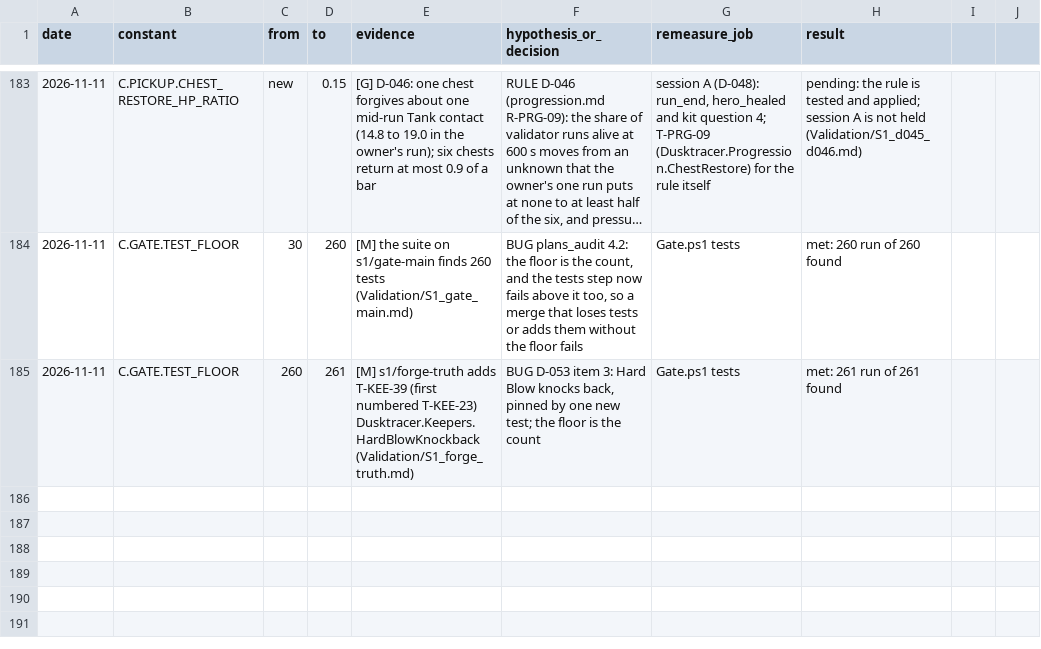
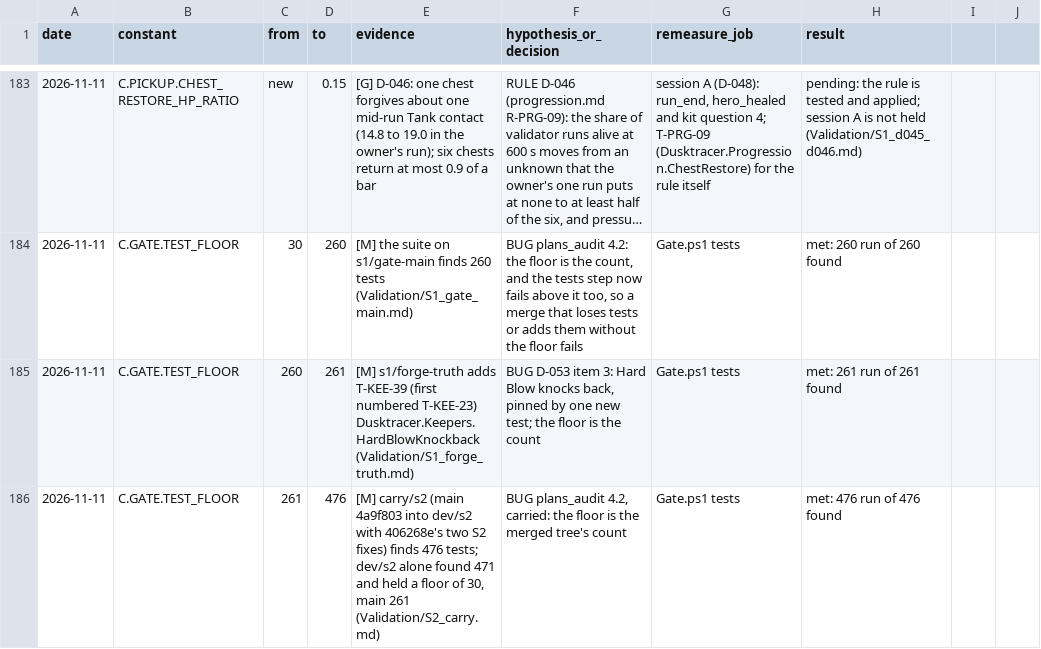
Before and after one commit to AaronJin0323/RogueGame, a CSV file: Docs/number_change_log.csv, drawn as a sheet; only a part is shown, gaps mark what is left out; long unchanged cells end in ….

```diff
--- a/Docs/number_change_log.csv
+++ b/Docs/number_change_log.csv
@@ -185 +185,2 @@ date,constant,from,to,evidence,hypothesis_or_decision,remeasure_job,result
 2026-11-11,C.GATE.TEST_FLOOR,260,261,[M] s1/forge-truth adds T-KEE-39 (first numbered T-KEE-23) Dusktracer.Keepers.HardBlowKnockback (Validation/S1_forge_truth.md),"BUG D-053 item 3: Hard Blow knocks back, pinned by one new test; the floor is the count",Gate.ps1 tests,met: 261 run of 261 found
+2026-11-11,C.GATE.TEST_FLOOR,261,476,"[M] carry/s2 (main 4a9f803 into dev/s2 with 406268e's two S2 fixes) finds 476 tests; dev/s2 alone found 471 and held a floor of 30, main 261 (Validation/S2_carry.md)","BUG plans_audit 4.2, carried: the floor is the merged tree's count",Gate.ps1 tests,met: 476 run of 476 found
```
Also changed, not shown: 3 other files.
